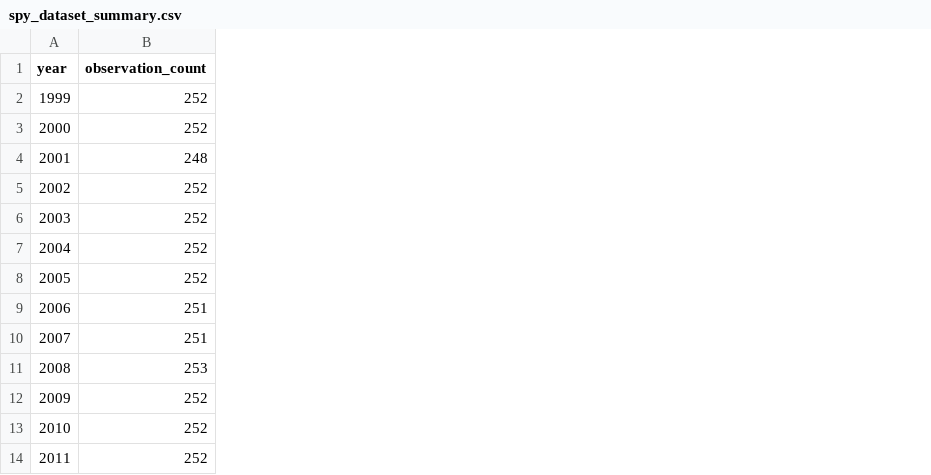
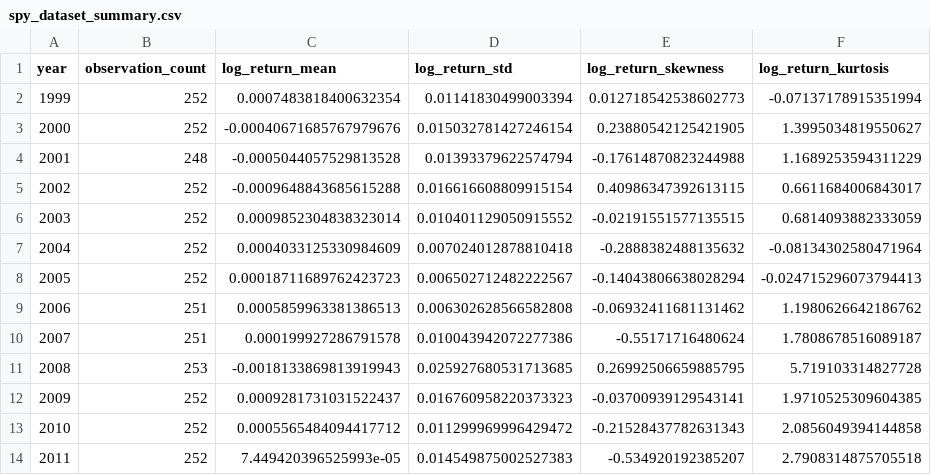
Before and after one commit to popdav/financial-volatility-performance-and-compute-benchmark, a CSV file: results/dataset/spy_dataset_summary.csv, drawn as a sheet; only a part is shown; the diff names each change by its address in the sheet, - before the commit and + after, or states it on an @@ line.

Commit message:
add log return mean, std, skewness, kurtosis

```diff
--- a/results/dataset/spy_dataset_summary.csv
+++ b/results/dataset/spy_dataset_summary.csv
+column C (log_return_mean), rows 2-14: 0.0007483818400632354 | -0.00040671685767979676 | -0.0005044057529813528 | -0.0009648843685615288 | 0.0009852304838323014 | 0.0004033125330984609 | 0.00018711689762423723 | 0.0005859963381386513 | 0.000199927286791578 | -0.0018133869813919943 | 0.0009281731031522437 | 0.0005565484094417712 | 7.449420396525993e-05
+column D (log_return_std), rows 2-14: 0.01141830499003394 | 0.015032781427246154 | 0.01393379622574794 | 0.016616608809915154 | 0.010401129050915552 | 0.007024012878810418 | 0.006502712482222567 | 0.006302628566582808 | 0.010043942072277386 | 0.025927680531713685 | 0.016760958220373323 | 0.011299969996429472 | 0.014549875002527383
+column E (log_return_skewness), rows 2-14: 0.012718542538602773 | 0.23880542125421905 | -0.17614870823244988 | 0.40986347392613115 | -0.02191551577135515 | -0.2888382488135632 | -0.14043806638028294 | -0.06932411681131462 | -0.55171716480624 | 0.26992506659885795 | -0.03700939129543141 | -0.21528437782631343 | -0.534920192385207
+column F (log_return_kurtosis), rows 2-14: -0.07137178915351994 | 1.3995034819550627 | 1.1689253594311229 | 0.6611684006843017 | 0.6814093882333059 | -0.08134302580471964 | -0.024715296073794413 | 1.1980626642186762 | 1.7808678516089187 | 5.719103314827728 | 1.9710525309604385 | 2.0856049394144858 | 2.7908314875705518
```
Also changed, not shown: 3 other files.
